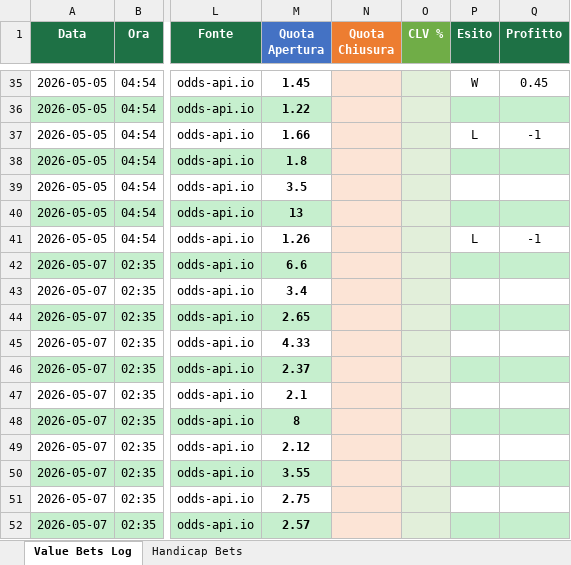
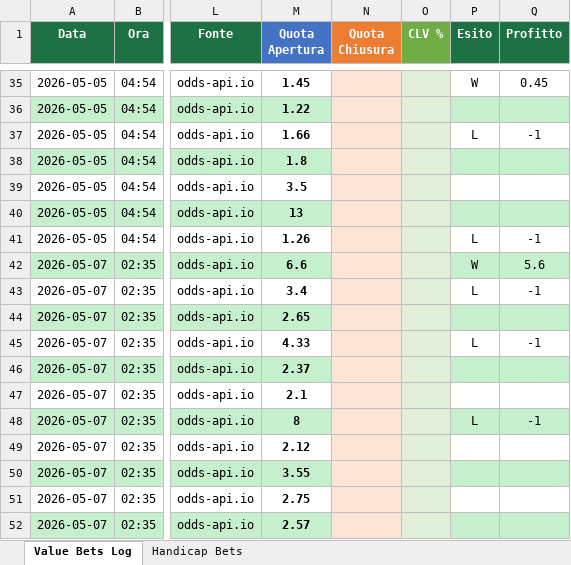
Before and after one commit to saviodambrosio/tennis-scanner, an Excel workbook: data/value_bets_log.xlsx, sheet Value Bets Log, drawn as a sheet; only a part is shown, gaps mark what is left out; values as stored, in another font and other column widths than the file's, no borders; the diff covers the shown part only; the diff names each change by its address in the sheet, - before the commit and + after, or states it on an @@ line.

```diff
--- a/data/value_bets_log.xlsx (sheet Value Bets Log)
+++ b/data/value_bets_log.xlsx (sheet Value Bets Log)
-P42 (Esito): (empty)
+P42 (Esito): W
-Q42 (Profitto): (empty)
+Q42 (Profitto): 5.6
-P43 (Esito): (empty)
+P43 (Esito): L
-Q43 (Profitto): (empty)
+Q43 (Profitto): -1
-P45 (Esito): (empty)
+P45 (Esito): L
-Q45 (Profitto): (empty)
+Q45 (Profitto): -1
-P48 (Esito): (empty)
+P48 (Esito): L
-Q48 (Profitto): (empty)
+Q48 (Profitto): -1
```
Also changed, not shown: 35 added rows and 32 edited cells elsewhere in this sheet, sheet Handicap Bets, 6 other files.
